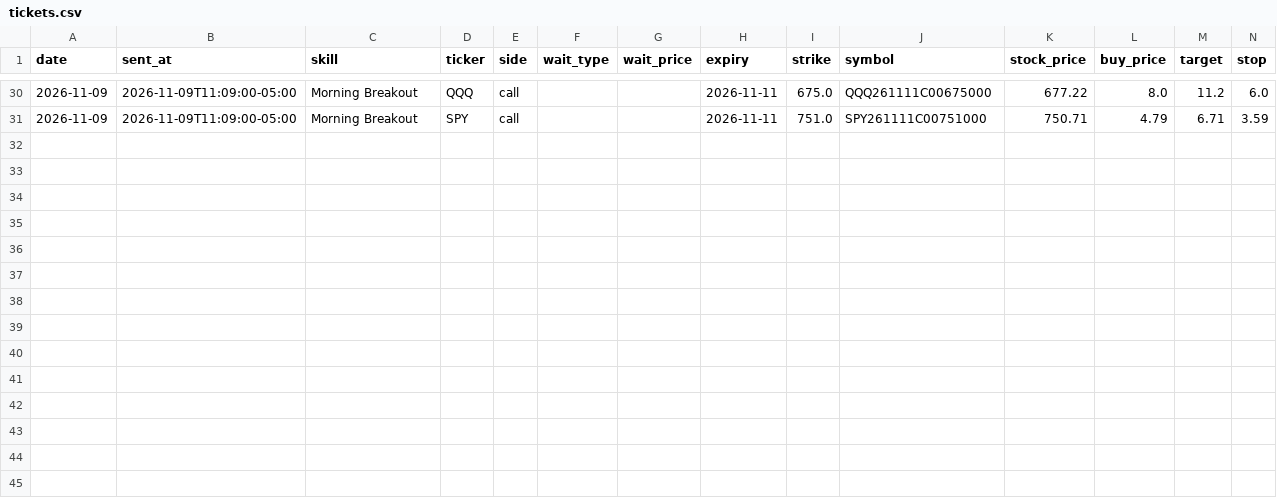
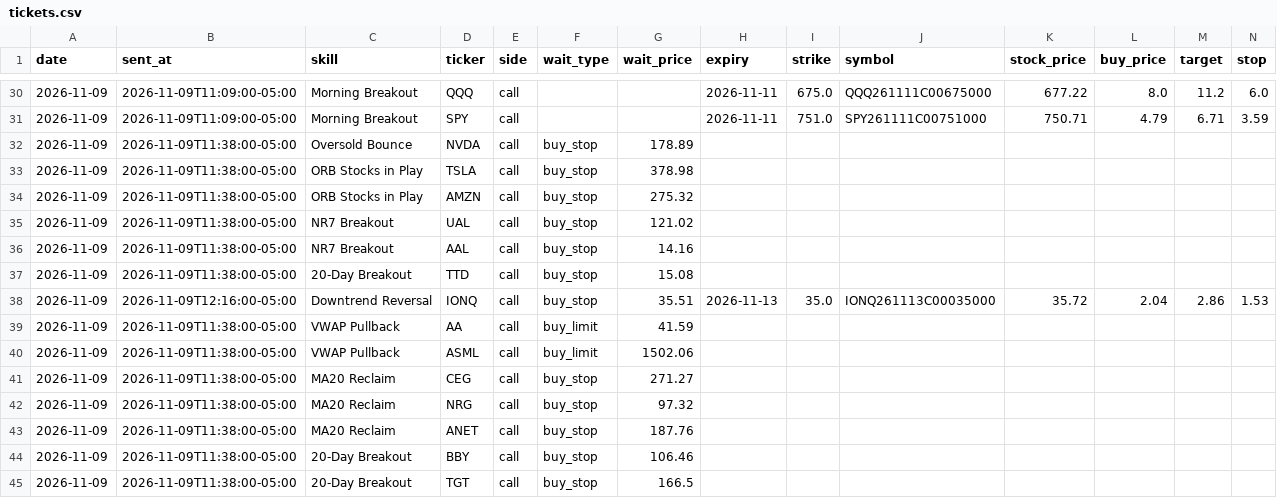
Before and after one commit to tauhid97/Options-Boss, a CSV file: data/tickets.csv, drawn as a sheet; only a part is shown, gaps mark what is left out; rows hold the shown columns only; the diff names each change by its address in the sheet, - before the commit and + after, or states it on an @@ line.

```diff
--- a/data/tickets.csv
+++ b/data/tickets.csv
+row 32: 2026-11-09 | 2026-11-09T11:38:00-05:00 | Oversold Bounce | NVDA | call | buy_stop | 178.89
+row 33: 2026-11-09 | 2026-11-09T11:38:00-05:00 | ORB Stocks in Play | TSLA | call | buy_stop | 378.98
+row 34: 2026-11-09 | 2026-11-09T11:38:00-05:00 | ORB Stocks in Play | AMZN | call | buy_stop | 275.32
+row 35: 2026-11-09 | 2026-11-09T11:38:00-05:00 | NR7 Breakout | UAL | call | buy_stop | 121.02
+row 36: 2026-11-09 | 2026-11-09T11:38:00-05:00 | NR7 Breakout | AAL | call | buy_stop | 14.16
+row 37: 2026-11-09 | 2026-11-09T11:38:00-05:00 | 20-Day Breakout | TTD | call | buy_stop | 15.08
+row 38: 2026-11-09 | 2026-11-09T12:16:00-05:00 | Downtrend Reversal | IONQ | call | buy_stop | 35.51 | 2026-11-13 | 35.0 | IONQ261113C00035000 | 35.72 | 2.04 | 2.86 | 1.53
+row 39: 2026-11-09 | 2026-11-09T11:38:00-05:00 | VWAP Pullback | AA | call | buy_limit | 41.59
+row 40: 2026-11-09 | 2026-11-09T11:38:00-05:00 | VWAP Pullback | ASML | call | buy_limit | 1502.06
+row 41: 2026-11-09 | 2026-11-09T11:38:00-05:00 | MA20 Reclaim | CEG | call | buy_stop | 271.27
+row 42: 2026-11-09 | 2026-11-09T11:38:00-05:00 | MA20 Reclaim | NRG | call | buy_stop | 97.32
+row 43: 2026-11-09 | 2026-11-09T11:38:00-05:00 | MA20 Reclaim | ANET | call | buy_stop | 187.76
+row 44: 2026-11-09 | 2026-11-09T11:38:00-05:00 | 20-Day Breakout | BBY | call | buy_stop | 106.46
+row 45: 2026-11-09 | 2026-11-09T11:38:00-05:00 | 20-Day Breakout | TGT | call | buy_stop | 166.5
```
Also changed, not shown: 2 other files.
